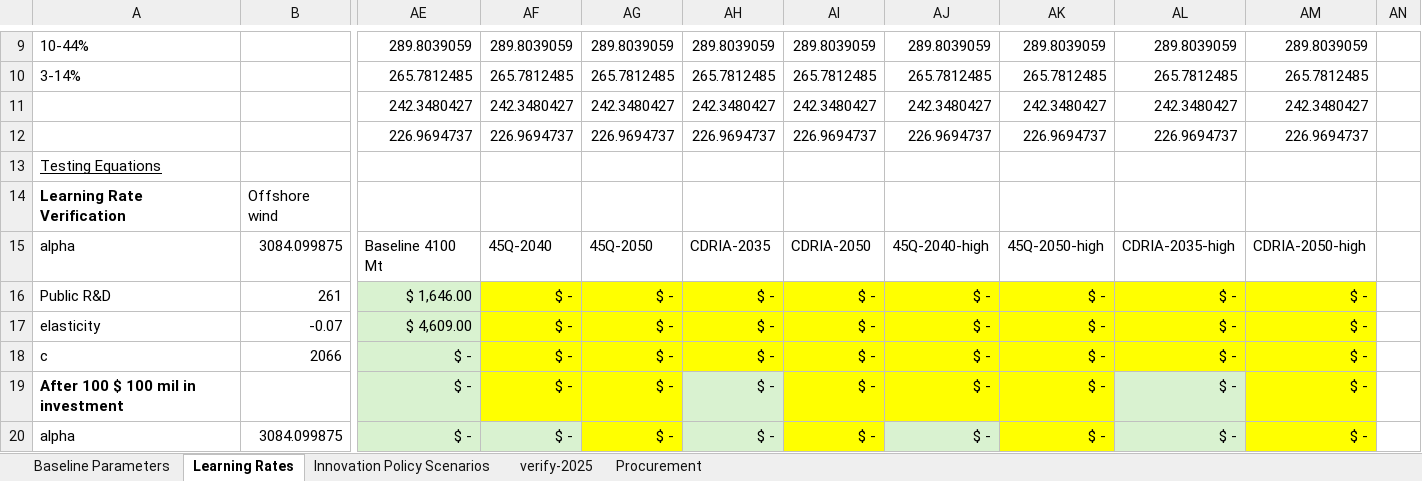
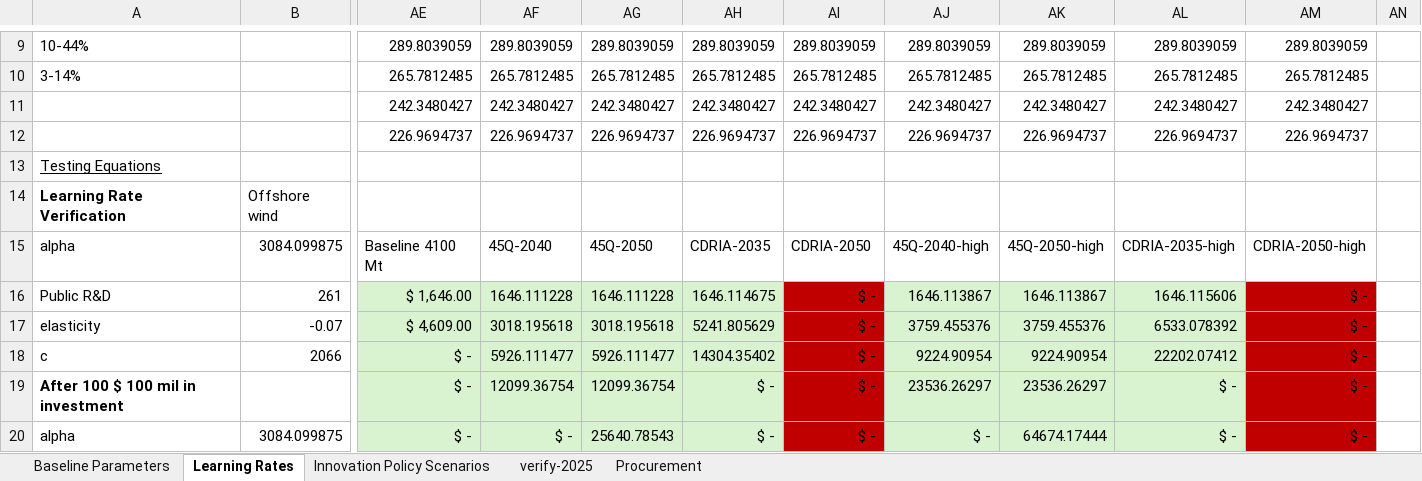
Before and after one commit to PEESEgroup/GCAM-CDR-policy, an Excel workbook: building_xml/inputs/cost_curves.xlsx, sheet Learning Rates, drawn as a sheet; only a part is shown, gaps mark what is left out; values as stored, in another font and other column widths than the file's, no borders; conditional formats not drawn; the diff covers the shown part only; the diff names each change by its address in the sheet, - before the commit and + after, or states it on an @@ line.

Commit message:
subsidy cost decreases

```diff
--- a/building_xml/inputs/cost_curves.xlsx (sheet Learning Rates)
+++ b/building_xml/inputs/cost_curves.xlsx (sheet Learning Rates)
-AF16: $ -
+AF16: 1646.111228
-AF16:AH18 fill: #FFFF00
+AF16:AH18 fill: #D9F2D0
-AG16: $ -
+AG16: 1646.111228
-AH16: $ -
+AH16: 1646.114675
-AI16:AI20 fill: #FFFF00
+AI16:AI20 fill: #C00000
-AJ16: $ -
+AJ16: 1646.113867
-AJ16:AL18 fill: #FFFF00
+AJ16:AL18 fill: #D9F2D0
-AK16: $ -
+AK16: 1646.113867
-AL16: $ -
+AL16: 1646.115606
-AM16:AM20 fill: #FFFF00
+AM16:AM20 fill: #C00000
-AF17: $ -
+AF17: 3018.195618
-AG17: $ -
+AG17: 3018.195618
-AH17: $ -
+AH17: 5241.805629
-AJ17: $ -
+AJ17: 3759.455376
-AK17: $ -
+AK17: 3759.455376
-AL17: $ -
+AL17: 6533.078392
-AF18: $ -
+AF18: 5926.111477
-AG18: $ -
+AG18: 5926.111477
-AH18: $ -
+AH18: 14304.35402
-AJ18: $ -
+AJ18: 9224.90954
-AK18: $ -
+AK18: 9224.90954
-AL18: $ -
+AL18: 22202.07412
-AF19: $ -
+AF19: 12099.36754
-AF19:AG19 fill: #FFFF00
+AF19:AG19 fill: #D9F2D0
-AG19: $ -
+AG19: 12099.36754
-AJ19: $ -
+AJ19: 23536.26297
-AJ19:AK19 fill: #FFFF00
+AJ19:AK19 fill: #D9F2D0
-AK19: $ -
+AK19: 23536.26297
-AG20: $ -
+AG20: 25640.78543
-AG20 fill: #FFFF00
+AG20 fill: #D9F2D0
-AK20: $ -
+AK20: 64674.17444
-AK20 fill: #FFFF00
+AK20 fill: #D9F2D0
```
Also changed, not shown: 146 edited cells and cell formats elsewhere in this sheet, tasks.xlsx, 7 other files.
